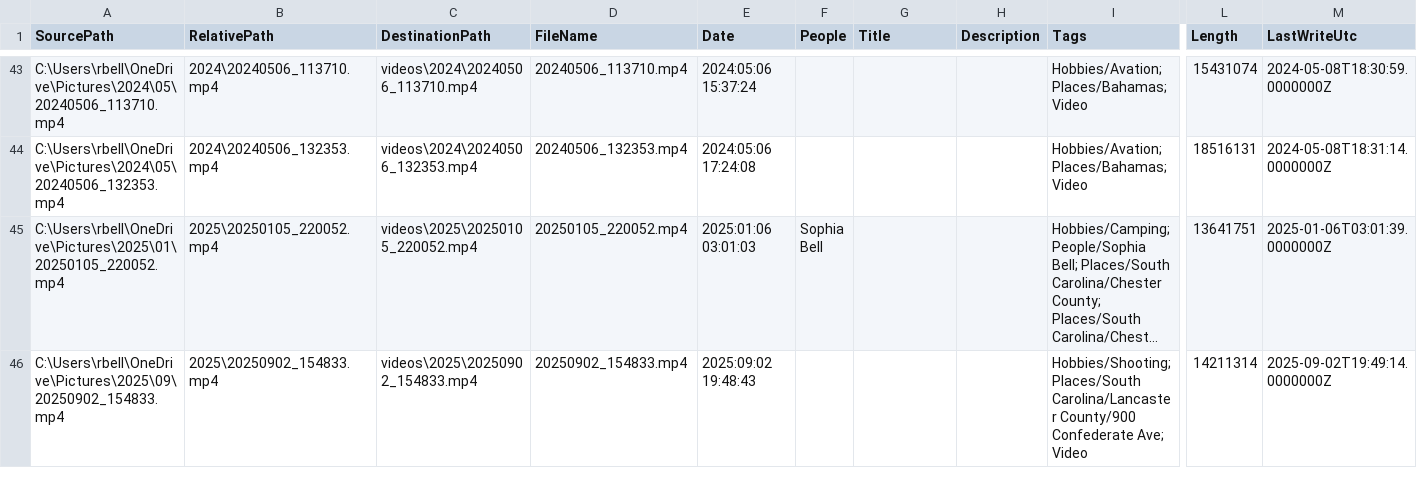
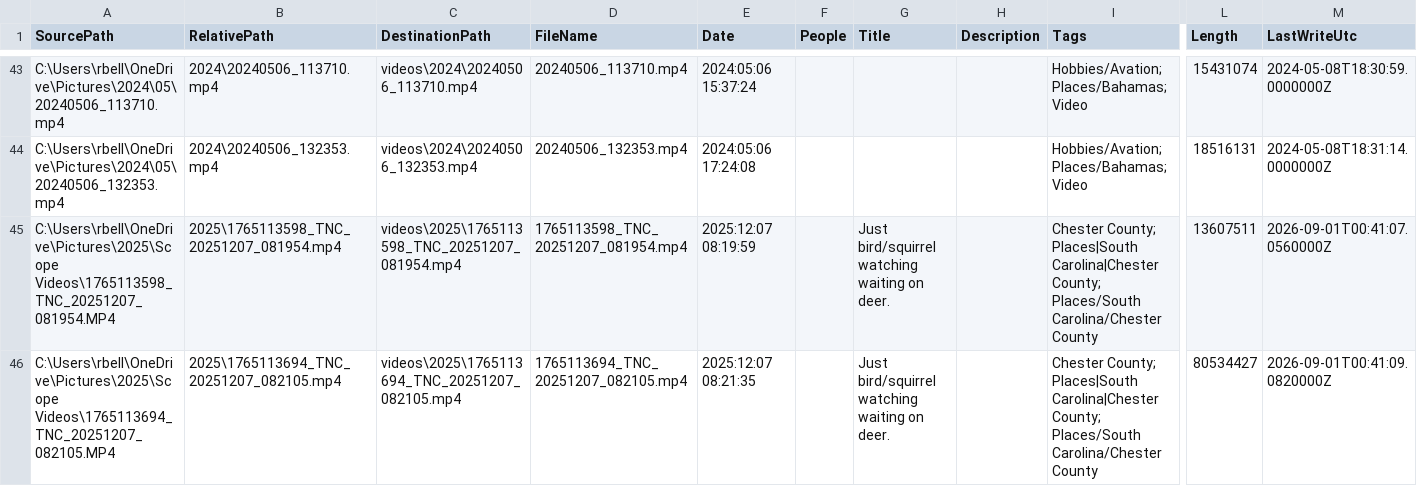
Before and after one commit to rickeybell/bell-family-archive, a CSV file: website-video-manifest.csv, drawn as a sheet; only a part is shown, gaps mark what is left out; the shorter side is filled out with more unchanged rows; long unchanged cells end in …; rows hold the shown columns only; the diff covers the shown part only; the diff names each change by its address in the sheet, - before the commit and + after, or states it on an @@ line.

Commit message:
Update website photos, videos, audio, metadata, and galleries

```diff
--- a/website-video-manifest.csv
+++ b/website-video-manifest.csv
+row 45: C:\Users\rbell\OneDrive\Pictures\2025\Scope Videos\1765113598_TNC_20251207_081954.MP4 | 2025\1765113598_TNC_20251207_081954.mp4 | videos\2025\1765113598_TNC_20251207_081954.mp4 | 1765113598_TNC_20251207_081954.mp4 | 2025:12:07 08:19:59 |  | Just bird/squirrel watching waiting on deer. |  | Chester County; Places|South Carolina|Chester County; Places/South Carolina/Chester County | 13607511 | 2026-09-01T00:41:07.0560000Z
+row 46: C:\Users\rbell\OneDrive\Pictures\2025\Scope Videos\1765113694_TNC_20251207_082105.MP4 | 2025\1765113694_TNC_20251207_082105.mp4 | videos\2025\1765113694_TNC_20251207_082105.mp4 | 1765113694_TNC_20251207_082105.mp4 | 2025:12:07 08:21:35 |  | Just bird/squirrel watching waiting on deer. |  | Chester County; Places|South Carolina|Chester County; Places/South Carolina/Chester County | 80534427 | 2026-09-01T00:41:09.0820000Z
```
Also changed, not shown: 4 added rows elsewhere in this file, 2 other files.
